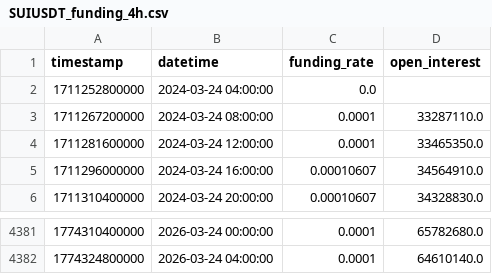
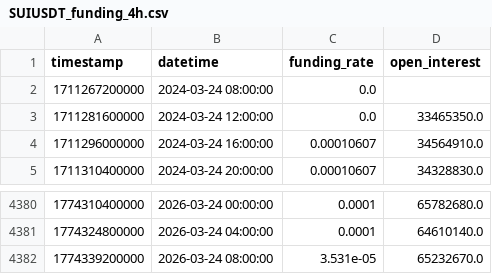
Before and after one commit to gmaxibdag-web/Crypto-Research, a CSV file: kingk-trader/data/historical/SUIUSDT_funding_4h.csv, drawn as a sheet; only a part is shown, gaps mark what is left out.

```diff
--- a/kingk-trader/data/historical/SUIUSDT_funding_4h.csv
+++ b/kingk-trader/data/historical/SUIUSDT_funding_4h.csv
@@ -1,5 +1,4 @@
 timestamp,datetime,funding_rate,open_interest
-1711252800000,2024-03-24 04:00:00,0.0,
-1711267200000,2024-03-24 08:00:00,0.0001,33287110.0
-1711281600000,2024-03-24 12:00:00,0.0001,33465350.0
+1711267200000,2024-03-24 08:00:00,0.0,
+1711281600000,2024-03-24 12:00:00,0.0,33465350.0
 1711296000000,2024-03-24 16:00:00,0.00010607,34564910.0
@@ -4382 +4381,2 @@ timestamp,datetime,funding_rate,open_interest
 1774324800000,2026-03-24 04:00:00,0.0001,64610140.0
+1774339200000,2026-03-24 08:00:00,3.531e-05,65232670.0
```
Also changed, not shown: kingk-trader/data/historical/SUIUSDT_240.csv, kingk-trader/data/historical/XRPUSDT_240.csv, 15 other files.
